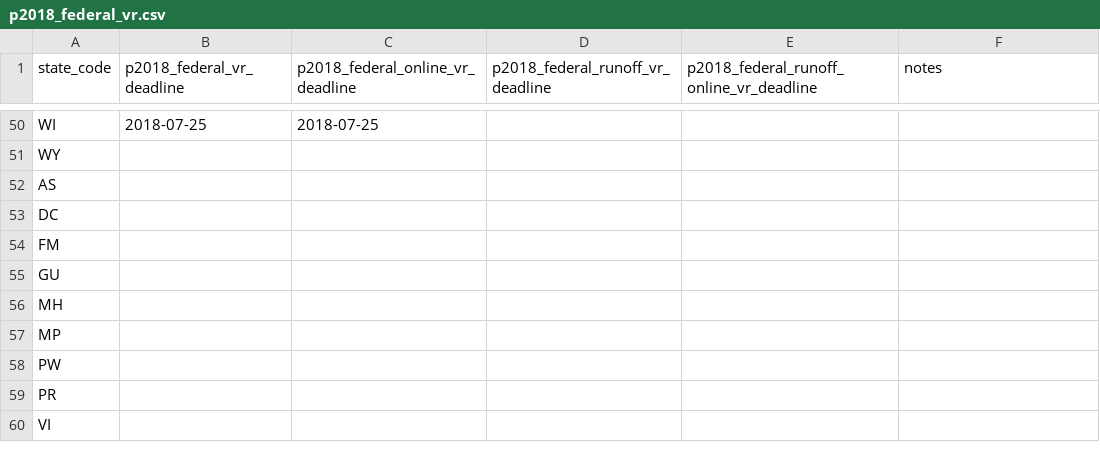
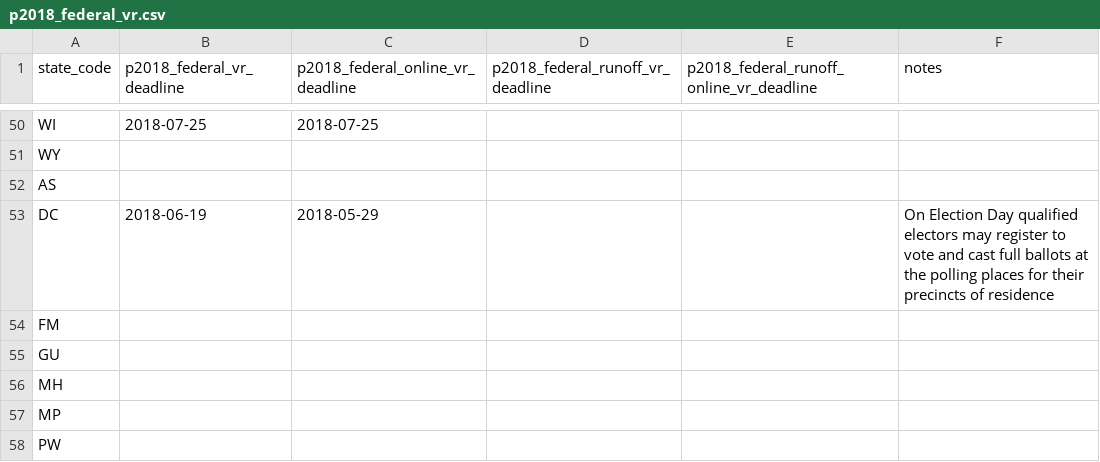
Before and after one commit to democrats/data, a CSV file: 2018/p2018_federal_vr.csv, drawn as a sheet; only a part is shown, gaps mark what is left out; the shorter side is filled out with more unchanged rows.

Commit message:
added DC 2018 primary registration deadlines (#27)

```diff
--- a/2018/p2018_federal_vr.csv
+++ b/2018/p2018_federal_vr.csv
@@ -53,3 +53,3 @@ WY,,,,,
 AS,,,,,
-DC,,,,,
+DC,2018-06-19,2018-05-29,,,On Election Day qualified electors may register to vote and cast full ballots at the polling places for their precincts of residence
 FM,,,,,
```
